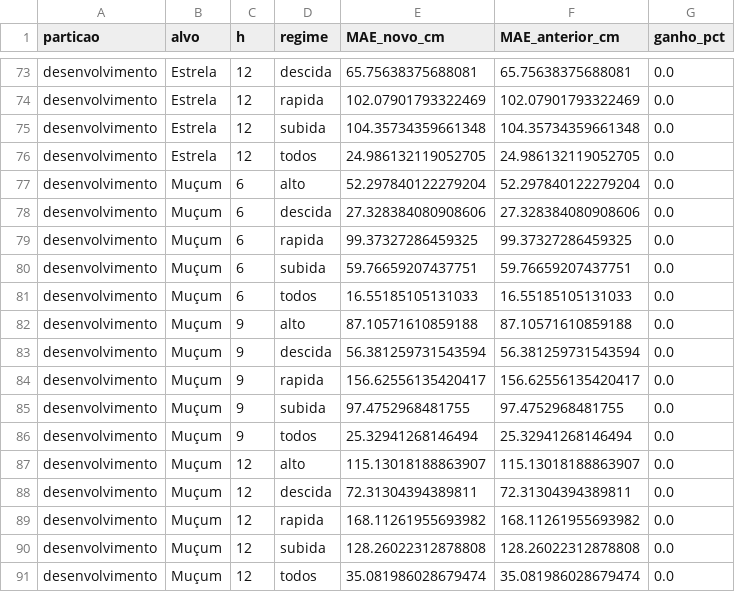
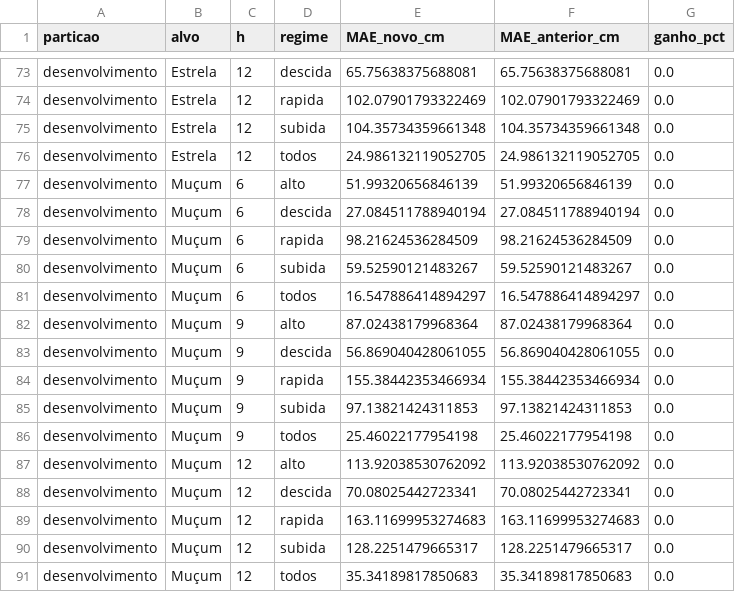
Before and after one commit to davi12345452/flood-data-analysis, a CSV file: reports/12_melhoria_comparacao.csv, drawn as a sheet; only a part is shown, gaps mark what is left out; the diff covers the shown part only.

```diff
--- a/reports/12_melhoria_comparacao.csv
+++ b/reports/12_melhoria_comparacao.csv
@@ -76,16 +76,16 @@ desenvolvimento,Estrela,12,subida,104.35734359661348,104.35734359661348,0.0
 desenvolvimento,Estrela,12,todos,24.986132119052705,24.986132119052705,0.0
-desenvolvimento,Muçum,6,alto,52.297840122279204,52.297840122279204,0.0
-desenvolvimento,Muçum,6,descida,27.328384080908606,27.328384080908606,0.0
-desenvolvimento,Muçum,6,rapida,99.37327286459325,99.37327286459325,0.0
-desenvolvimento,Muçum,6,subida,59.76659207437751,59.76659207437751,0.0
-desenvolvimento,Muçum,6,todos,16.55185105131033,16.55185105131033,0.0
-desenvolvimento,Muçum,9,alto,87.10571610859188,87.10571610859188,0.0
-desenvolvimento,Muçum,9,descida,56.381259731543594,56.381259731543594,0.0
-desenvolvimento,Muçum,9,rapida,156.62556135420417,156.62556135420417,0.0
-desenvolvimento,Muçum,9,subida,97.4752968481755,97.4752968481755,0.0
-desenvolvimento,Muçum,9,todos,25.32941268146494,25.32941268146494,0.0
-desenvolvimento,Muçum,12,alto,115.13018188863907,115.13018188863907,0.0
-desenvolvimento,Muçum,12,descida,72.31304394389811,72.31304394389811,0.0
-desenvolvimento,Muçum,12,rapida,168.11261955693982,168.11261955693982,0.0
-desenvolvimento,Muçum,12,subida,128.26022312878808,128.26022312878808,0.0
-desenvolvimento,Muçum,12,todos,35.081986028679474,35.081986028679474,0.0
+desenvolvimento,Muçum,6,alto,51.99320656846139,51.99320656846139,0.0
+desenvolvimento,Muçum,6,descida,27.084511788940194,27.084511788940194,0.0
+desenvolvimento,Muçum,6,rapida,98.21624536284509,98.21624536284509,0.0
+desenvolvimento,Muçum,6,subida,59.52590121483267,59.52590121483267,0.0
+desenvolvimento,Muçum,6,todos,16.547886414894297,16.547886414894297,0.0
+desenvolvimento,Muçum,9,alto,87.02438179968364,87.02438179968364,0.0
+desenvolvimento,Muçum,9,descida,56.869040428061055,56.869040428061055,0.0
+desenvolvimento,Muçum,9,rapida,155.38442353466934,155.38442353466934,0.0
+desenvolvimento,Muçum,9,subida,97.13821424311853,97.13821424311853,0.0
+desenvolvimento,Muçum,9,todos,25.46022177954198,25.46022177954198,0.0
+desenvolvimento,Muçum,12,alto,113.92038530762092,113.92038530762092,0.0
+desenvolvimento,Muçum,12,descida,70.08025442723341,70.08025442723341,0.0
+desenvolvimento,Muçum,12,rapida,163.11699953274683,163.11699953274683,0.0
+desenvolvimento,Muçum,12,subida,128.2251479665317,128.2251479665317,0.0
+desenvolvimento,Muçum,12,todos,35.34189817850683,35.34189817850683,0.0
```
Also changed, not shown: 157 edited cells elsewhere in this file, reports/11_validacao_live_metricas.csv, reports/12_faixas_cobertura.csv, 56 other files.
